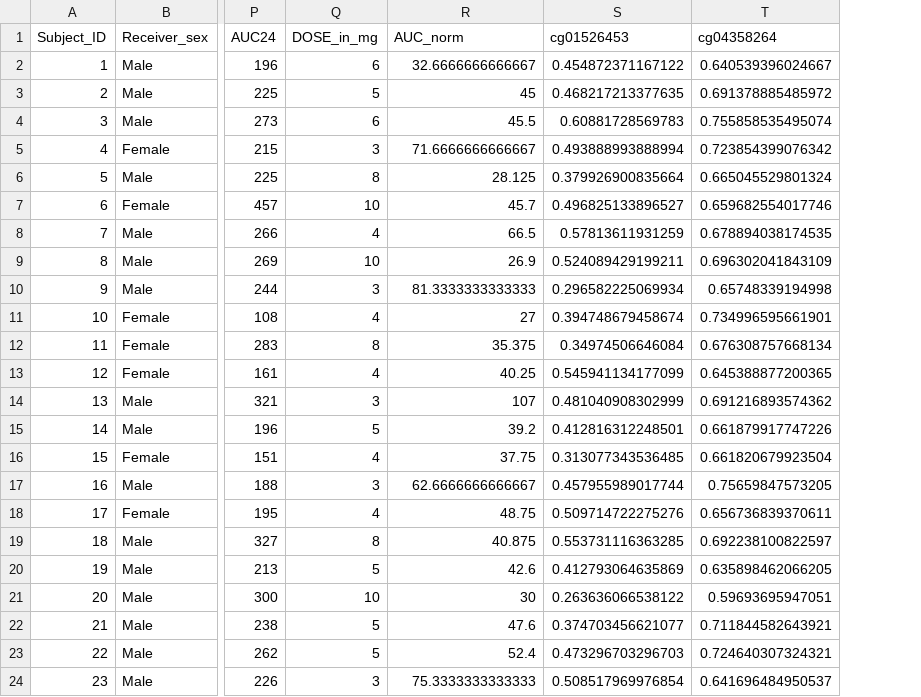
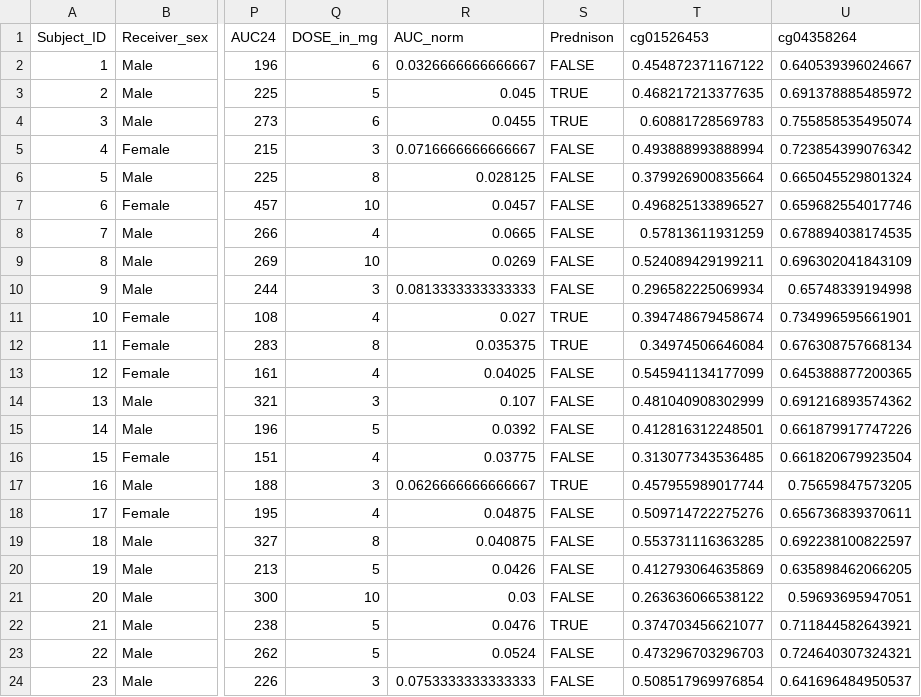
Before and after one commit to kkmkoudijs/Effect_of_CYP3A4_methylation_on_tacrolimus_pharmacokinetics, a CSV file: Input/Final_analysis_input.csv, drawn as a sheet; only a part is shown, gaps mark what is left out; the diff names each change by its address in the sheet, - before the commit and + after, or states it on an @@ line.

Commit message:
updated to keep in sync with latest version of paper; added prednison column to input and tested as potential covariate; changed Y-axis label on plots to include AUC unit

```diff
--- a/Input/Final_analysis_input.csv
+++ b/Input/Final_analysis_input.csv
+column S (Prednison), rows 2-24: FALSE | TRUE | TRUE | FALSE | FALSE | FALSE | FALSE | FALSE | FALSE | TRUE | TRUE | FALSE | FALSE | FALSE | FALSE | TRUE | FALSE | FALSE | FALSE | FALSE | TRUE | FALSE | FALSE
-R2 (AUC_norm): 32.6666666666667
+R2 (AUC_norm): 0.0326666666666667
-R3 (AUC_norm): 45
+R3 (AUC_norm): 0.045
-R4 (AUC_norm): 45.5
+R4 (AUC_norm): 0.0455
-R5 (AUC_norm): 71.6666666666667
+R5 (AUC_norm): 0.0716666666666667
-R6 (AUC_norm): 28.125
+R6 (AUC_norm): 0.028125
-R7 (AUC_norm): 45.7
+R7 (AUC_norm): 0.0457
-R8 (AUC_norm): 66.5
+R8 (AUC_norm): 0.0665
-R9 (AUC_norm): 26.9
+R9 (AUC_norm): 0.0269
-R10 (AUC_norm): 81.3333333333333
+R10 (AUC_norm): 0.0813333333333333
-R11 (AUC_norm): 27
+R11 (AUC_norm): 0.027
-R12 (AUC_norm): 35.375
+R12 (AUC_norm): 0.035375
-R13 (AUC_norm): 40.25
+R13 (AUC_norm): 0.04025
-R14 (AUC_norm): 107
+R14 (AUC_norm): 0.107
-R15 (AUC_norm): 39.2
+R15 (AUC_norm): 0.0392
-R16 (AUC_norm): 37.75
+R16 (AUC_norm): 0.03775
-R17 (AUC_norm): 62.6666666666667
+R17 (AUC_norm): 0.0626666666666667
-R18 (AUC_norm): 48.75
+R18 (AUC_norm): 0.04875
-R19 (AUC_norm): 40.875
+R19 (AUC_norm): 0.040875
-R20 (AUC_norm): 42.6
+R20 (AUC_norm): 0.0426
-R21 (AUC_norm): 30
+R21 (AUC_norm): 0.03
-R22 (AUC_norm): 47.6
+R22 (AUC_norm): 0.0476
-R23 (AUC_norm): 52.4
+R23 (AUC_norm): 0.0524
-R24 (AUC_norm): 75.3333333333333
+R24 (AUC_norm): 0.0753333333333333
```
Also changed, not shown: 14 other files.
